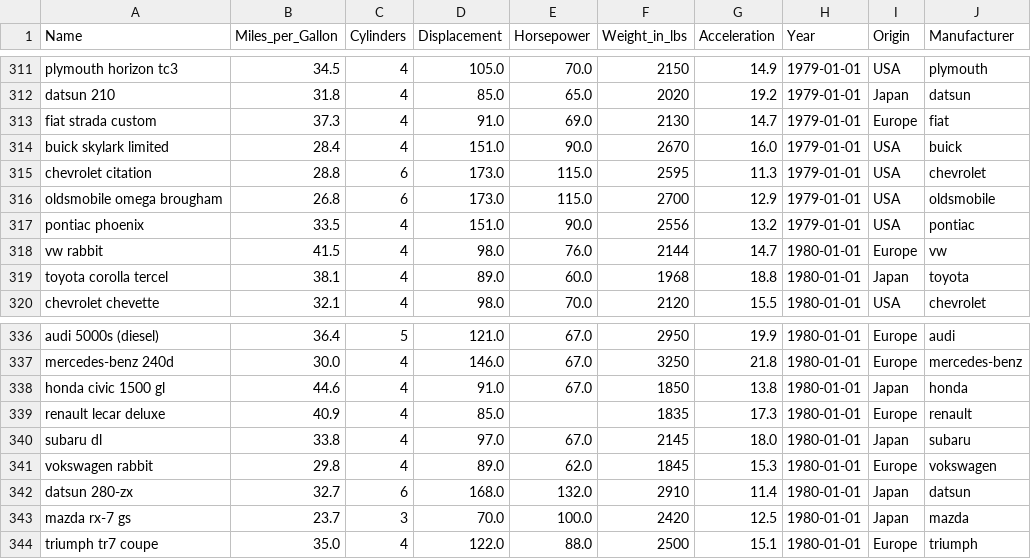
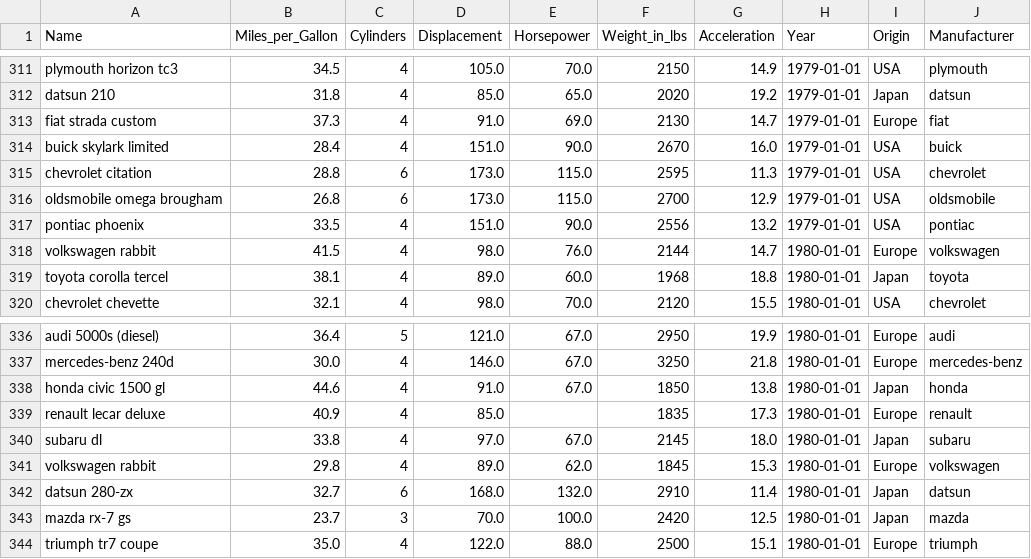
Before and after one commit to todor-petrov/Python, a CSV file: project/car_data_output.csv, drawn as a sheet; only a part is shown, gaps mark what is left out; the diff covers the shown part only.

```diff
--- a/project/car_data_output.csv
+++ b/project/car_data_output.csv
@@ -317,3 +317,3 @@ oldsmobile omega brougham,26.8,6,173.0,115.0,2700,12.9,1979-01-01,USA,oldsmobile
 pontiac phoenix,33.5,4,151.0,90.0,2556,13.2,1979-01-01,USA,pontiac
-vw rabbit,41.5,4,98.0,76.0,2144,14.7,1980-01-01,Europe,vw
+volkswagen rabbit,41.5,4,98.0,76.0,2144,14.7,1980-01-01,Europe,volkswagen
 toyota corolla tercel,38.1,4,89.0,60.0,1968,18.8,1980-01-01,Japan,toyota
@@ -340,3 +340,3 @@ renault lecar deluxe,40.9,4,85.0,,1835,17.3,1980-01-01,Europe,renault
 subaru dl,33.8,4,97.0,67.0,2145,18.0,1980-01-01,Japan,subaru
-vokswagen rabbit,29.8,4,89.0,62.0,1845,15.3,1980-01-01,Europe,vokswagen
+volkswagen rabbit,29.8,4,89.0,62.0,1845,15.3,1980-01-01,Europe,volkswagen
 datsun 280-zx,32.7,6,168.0,132.0,2910,11.4,1980-01-01,Japan,datsun
```
Also changed, not shown: 28 edited cells elsewhere in this file, 4 other files.
